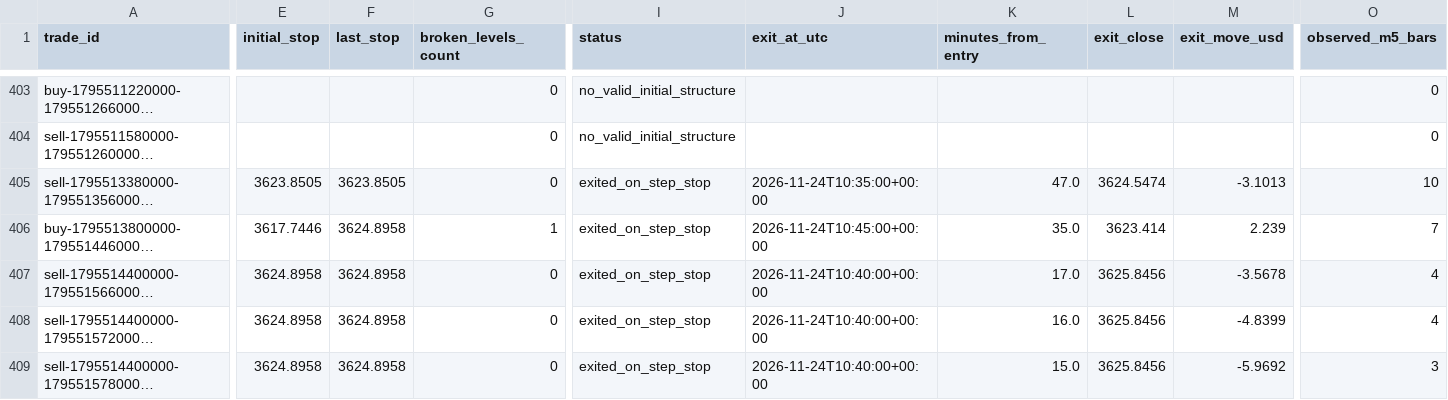
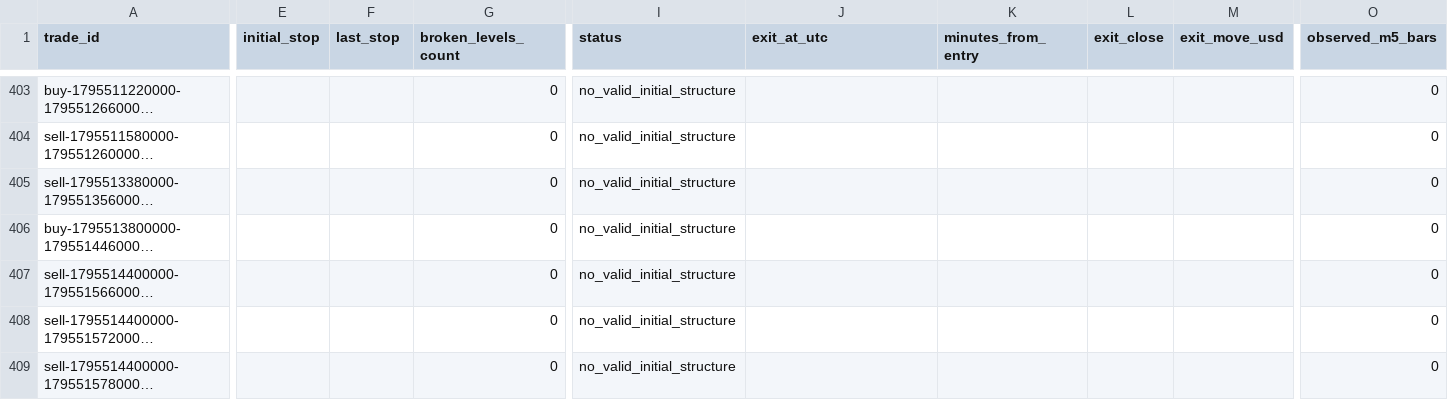
Before and after one commit to salehrbo1-cell/Alert-bot, a CSV file: research/sonic_paper/exit_rule_step_resistance.csv, drawn as a sheet; only a part is shown, gaps mark what is left out; long unchanged cells end in …; the diff covers the shown part only; the diff names each change by its address in the sheet, - before the commit and + after, or states it on an @@ line.

```diff
--- a/research/sonic_paper/exit_rule_step_resistance.csv
+++ b/research/sonic_paper/exit_rule_step_resistance.csv
-E405 (initial_stop): 3623.8505
+E405 (initial_stop): (empty)
-F405 (last_stop): 3623.8505
+F405 (last_stop): (empty)
-I405:I409 (status): exited_on_step_stop
+I405:I409 (status): no_valid_initial_structure
-J405 (exit_at_utc): 2026-11-24T10:35:00+00:00
+J405 (exit_at_utc): (empty)
-K405 (minutes_from_entry): 47.0
+K405 (minutes_from_entry): (empty)
-L405 (exit_close): 3624.5474
+L405 (exit_close): (empty)
-M405 (exit_move_usd): -3.1013
+M405 (exit_move_usd): (empty)
-O405 (observed_m5_bars): 10
+O405 (observed_m5_bars): 0
-E406 (initial_stop): 3617.7446
+E406 (initial_stop): (empty)
-F406:F409 (last_stop): 3624.8958
+F406:F409 (last_stop): (empty)
-G406 (broken_levels_count): 1
+G406 (broken_levels_count): 0
-J406 (exit_at_utc): 2026-11-24T10:45:00+00:00
+J406 (exit_at_utc): (empty)
-K406 (minutes_from_entry): 35.0
+K406 (minutes_from_entry): (empty)
-L406 (exit_close): 3623.414
+L406 (exit_close): (empty)
-M406 (exit_move_usd): 2.239
+M406 (exit_move_usd): (empty)
-O406 (observed_m5_bars): 7
+O406 (observed_m5_bars): 0
-E407:E409 (initial_stop): 3624.8958
+E407:E409 (initial_stop): (empty)
-J407:J409 (exit_at_utc): 2026-11-24T10:40:00+00:00
+J407:J409 (exit_at_utc): (empty)
-K407 (minutes_from_entry): 17.0
+K407 (minutes_from_entry): (empty)
-L407:L409 (exit_close): 3625.8456
+L407:L409 (exit_close): (empty)
-M407 (exit_move_usd): -3.5678
+M407 (exit_move_usd): (empty)
-O407:O408 (observed_m5_bars): 4
+O407:O408 (observed_m5_bars): 0
-K408 (minutes_from_entry): 16.0
+K408 (minutes_from_entry): (empty)
-M408 (exit_move_usd): -4.8399
+M408 (exit_move_usd): (empty)
-K409 (minutes_from_entry): 15.0
+K409 (minutes_from_entry): (empty)
-M409 (exit_move_usd): -5.9692
+M409 (exit_move_usd): (empty)
-O409 (observed_m5_bars): 3
+O409 (observed_m5_bars): 0
```
Also changed, not shown: 5 added rows and 76 edited cells elsewhere in this file, research/sonic_paper/exit_rule_m5_structure.csv, research/sonic_paper/exit_rule_structure_break.csv, 4 other files.
